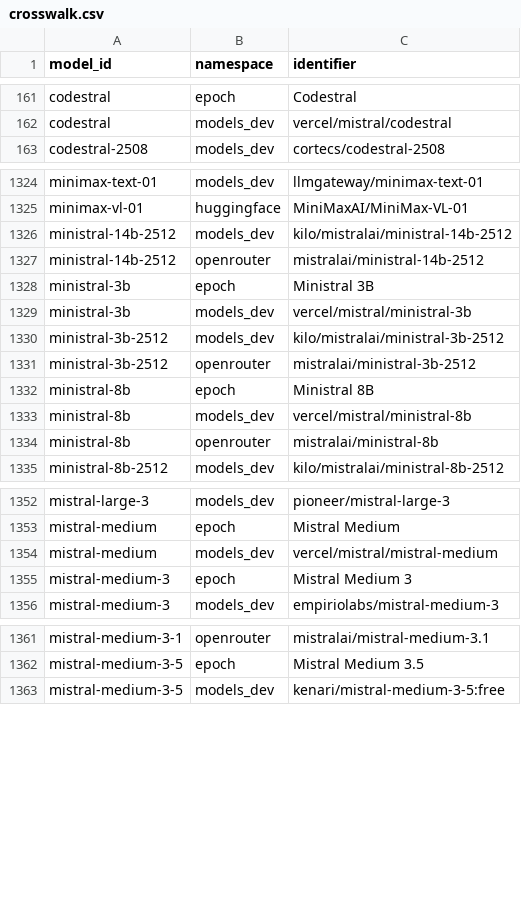
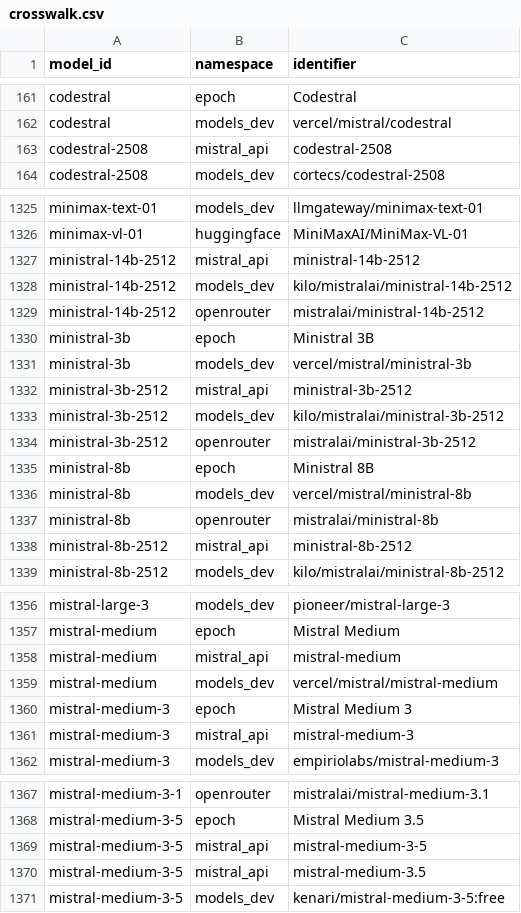
Before and after one commit to YasamanAnsari/llm-ledger, a CSV file: data/core/crosswalk.csv, drawn as a sheet; only a part is shown, gaps mark what is left out; the diff covers the shown part only; the diff names each change by its address in the sheet, - before the commit and + after, or states it on an @@ line.

```diff
--- a/data/core/crosswalk.csv
+++ b/data/core/crosswalk.csv
+row 163: codestral-2508 | mistral_api | codestral-2508
+row 1327: ministral-14b-2512 | mistral_api | ministral-14b-2512
+row 1332: ministral-3b-2512 | mistral_api | ministral-3b-2512
+row 1338: ministral-8b-2512 | mistral_api | ministral-8b-2512
+row 1358: mistral-medium | mistral_api | mistral-medium
+row 1361: mistral-medium-3 | mistral_api | mistral-medium-3
+row 1369: mistral-medium-3-5 | mistral_api | mistral-medium-3-5
+row 1370: mistral-medium-3-5 | mistral_api | mistral-medium-3.5
```
Also changed, not shown: 1 added row elsewhere in this file, data/core/models.csv, data/generated/llm_ledger_enriched.csv, 10 other files.
